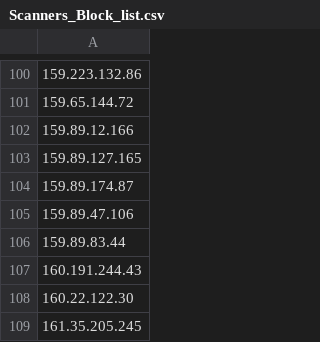
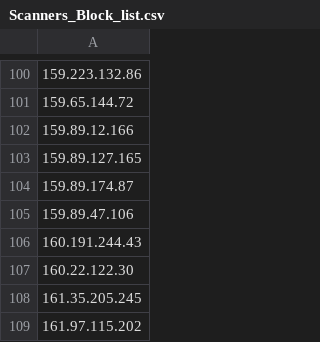
Before and after one commit to UICSplunk/BlockLists, a CSV file: Scanners_Block_list.csv, drawn as a sheet; only a part is shown, gaps mark what is left out; the shorter side is filled out with more unchanged rows; the diff names each change by its address in the sheet, - before the commit and + after, or states it on an @@ line.

Commit message:
Sent via SOAR - 2025-01-09 18:00:01.59493+00

```diff
--- a/Scanners_Block_list.csv
+++ b/Scanners_Block_list.csv
-row 106: 159.89.83.44
```
